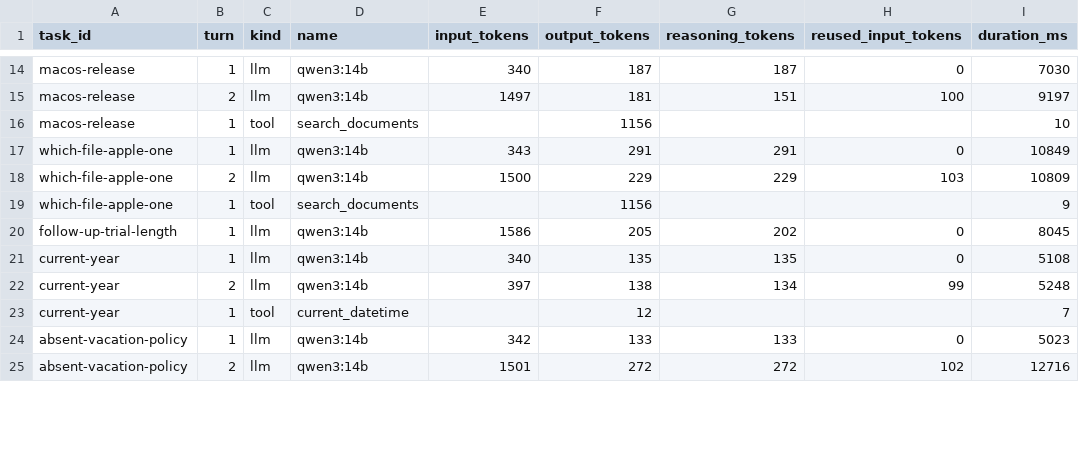
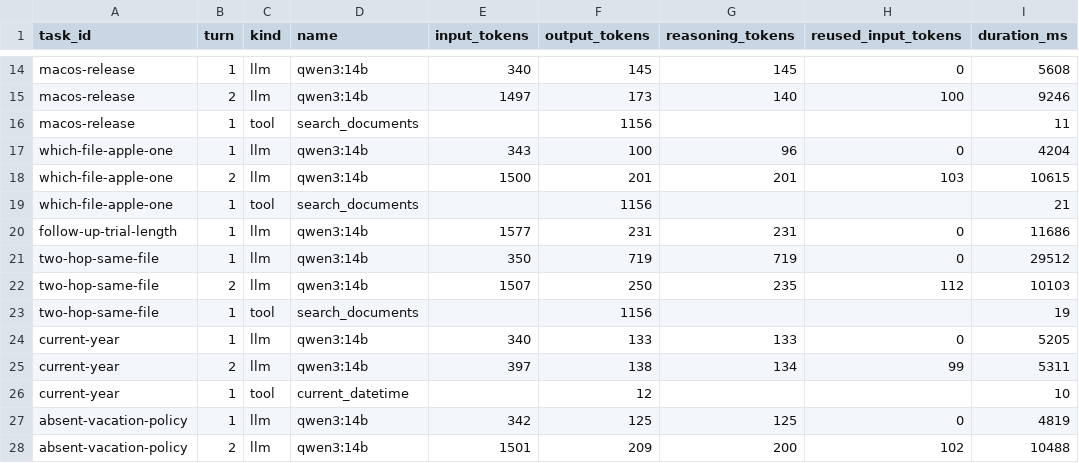
Before and after one commit to AndrewKonst/tg-agent-rag, a CSV file: reports/baseline-calls.csv, drawn as a sheet; only a part is shown, gaps mark what is left out; addresses are those after the commit; the diff covers the shown part only; the diff names each change by its address in the sheet, - before the commit and + after, or states it on an @@ line.

```diff
--- a/reports/baseline-calls.csv
+++ b/reports/baseline-calls.csv
-F14 (output_tokens): 187
+F14 (output_tokens): 145
-G14 (reasoning_tokens): 187
+G14 (reasoning_tokens): 145
-I14 (duration_ms): 7030
+I14 (duration_ms): 5608
-F15 (output_tokens): 181
+F15 (output_tokens): 173
-G15 (reasoning_tokens): 151
+G15 (reasoning_tokens): 140
-I15 (duration_ms): 9197
+I15 (duration_ms): 9246
-I16 (duration_ms): 10
+I16 (duration_ms): 11
-F17 (output_tokens): 291
+F17 (output_tokens): 100
-G17 (reasoning_tokens): 291
+G17 (reasoning_tokens): 96
-I17 (duration_ms): 10849
+I17 (duration_ms): 4204
-F18 (output_tokens): 229
+F18 (output_tokens): 201
-G18 (reasoning_tokens): 229
+G18 (reasoning_tokens): 201
-I18 (duration_ms): 10809
+I18 (duration_ms): 10615
-I19 (duration_ms): 9
+I19 (duration_ms): 21
-E20 (input_tokens): 1586
+E20 (input_tokens): 1577
-F20 (output_tokens): 205
+F20 (output_tokens): 231
-G20 (reasoning_tokens): 202
+G20 (reasoning_tokens): 231
-I20 (duration_ms): 8045
+I20 (duration_ms): 11686
+row 21: two-hop-same-file | 1 | llm | qwen3:14b | 350 | 719 | 719 | 0 | 29512
+row 22: two-hop-same-file | 2 | llm | qwen3:14b | 1507 | 250 | 235 | 112 | 10103
+row 23: two-hop-same-file | 1 | tool | search_documents |  | 1156 |  |  | 19
-F24 (output_tokens): 135
+F24 (output_tokens): 133
-G24 (reasoning_tokens): 135
+G24 (reasoning_tokens): 133
-I24 (duration_ms): 5108
+I24 (duration_ms): 5205
-I25 (duration_ms): 5248
+I25 (duration_ms): 5311
-I26 (duration_ms): 7
+I26 (duration_ms): 10
-F27 (output_tokens): 133
+F27 (output_tokens): 125
-G27 (reasoning_tokens): 133
+G27 (reasoning_tokens): 125
-I27 (duration_ms): 5023
+I27 (duration_ms): 4819
-F28 (output_tokens): 272
+F28 (output_tokens): 209
-G28 (reasoning_tokens): 272
+G28 (reasoning_tokens): 200
-I28 (duration_ms): 12716
+I28 (duration_ms): 10488
```
Also changed, not shown: 37 edited cells elsewhere in this file, reports/baseline-runs.csv, 3 other files.
